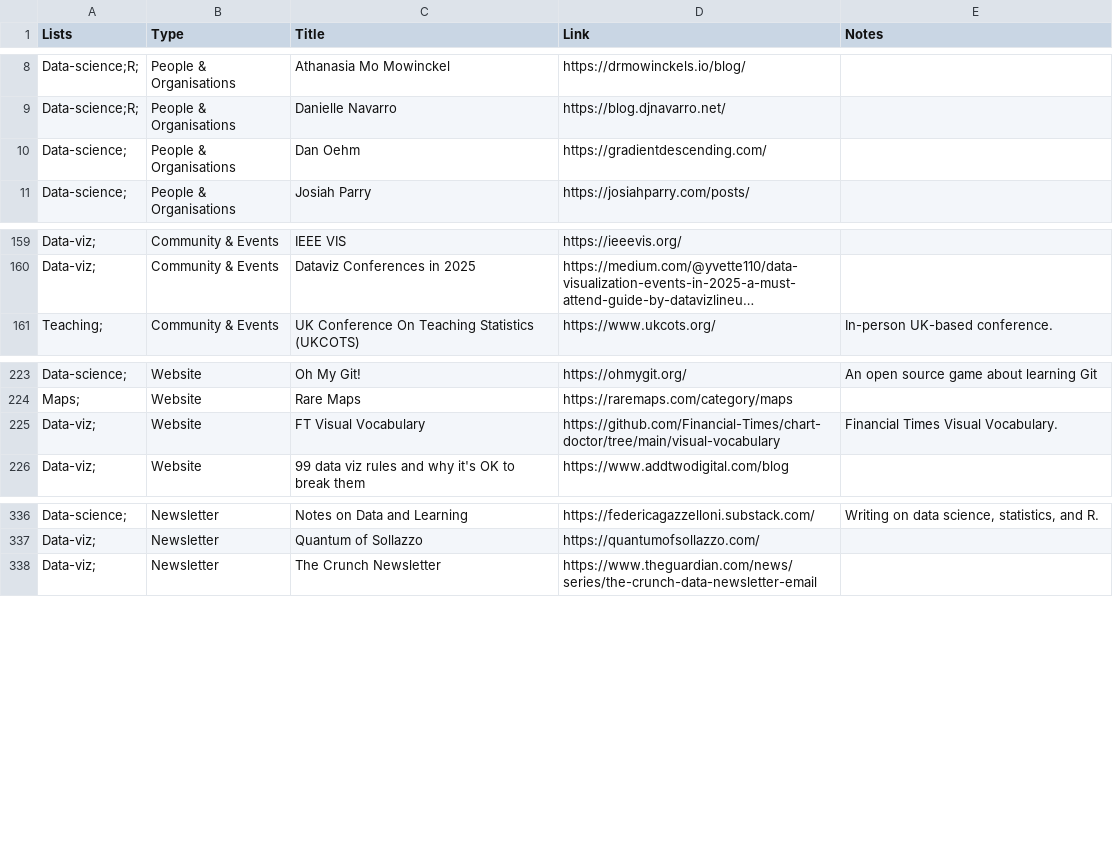
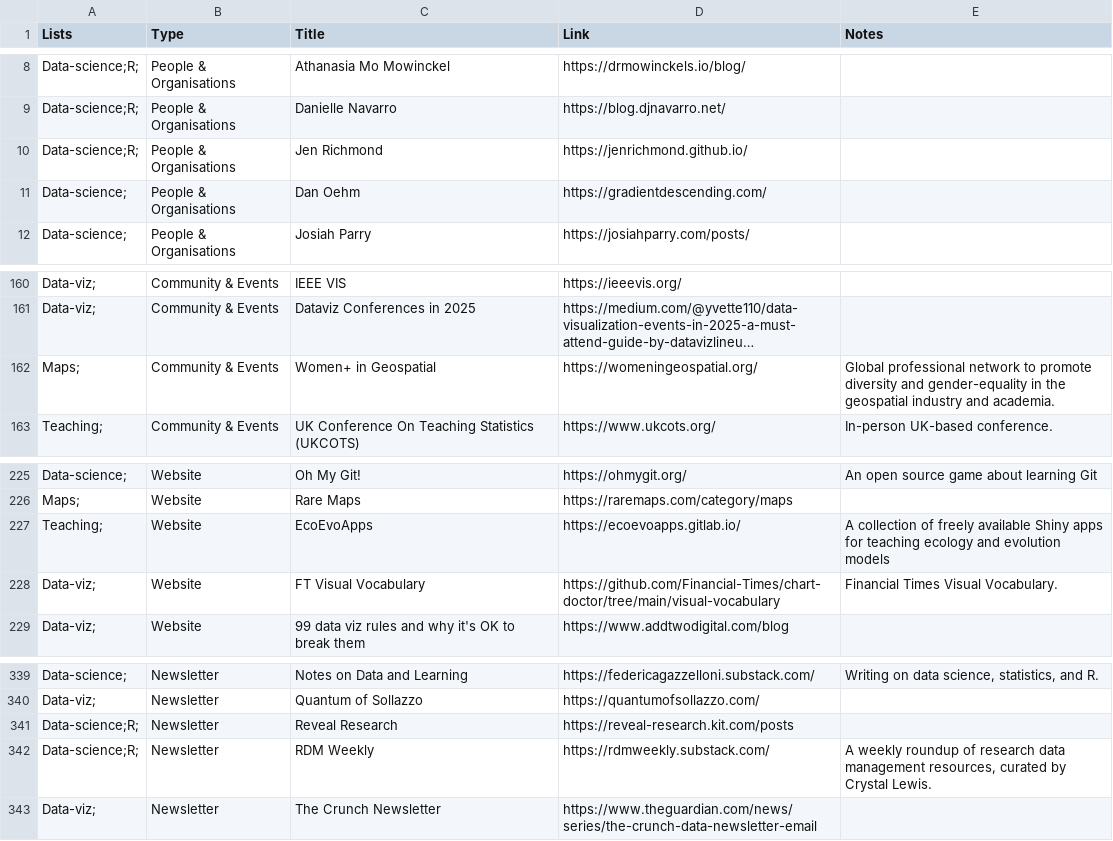
Before and after one commit to nrennie/resources, a CSV file: resources.csv, drawn as a sheet; only a part is shown, gaps mark what is left out; long unchanged cells end in …; the diff names each change by its address in the sheet, - before the commit and + after, or states it on an @@ line.

Commit message:
Update resources.csv

```diff
--- a/resources.csv
+++ b/resources.csv
+row 10: Data-science;R; | People & Organisations | Jen Richmond | https://jenrichmond.github.io/
+row 162: Maps; | Community & Events | Women+ in Geospatial | https://womeningeospatial.org/ | Global professional network to promote diversity and gender-equality in the geospatial industry and academia.
+row 227: Teaching; | Website | EcoEvoApps | https://ecoevoapps.gitlab.io/ | A collection of freely available Shiny apps for teaching ecology and evolution models
+row 341: Data-science;R; | Newsletter | Reveal Research | https://reveal-research.kit.com/posts
+row 342: Data-science;R; | Newsletter | RDM Weekly | https://rdmweekly.substack.com/ | A weekly roundup of research data management resources, curated by Crystal Lewis.
```
